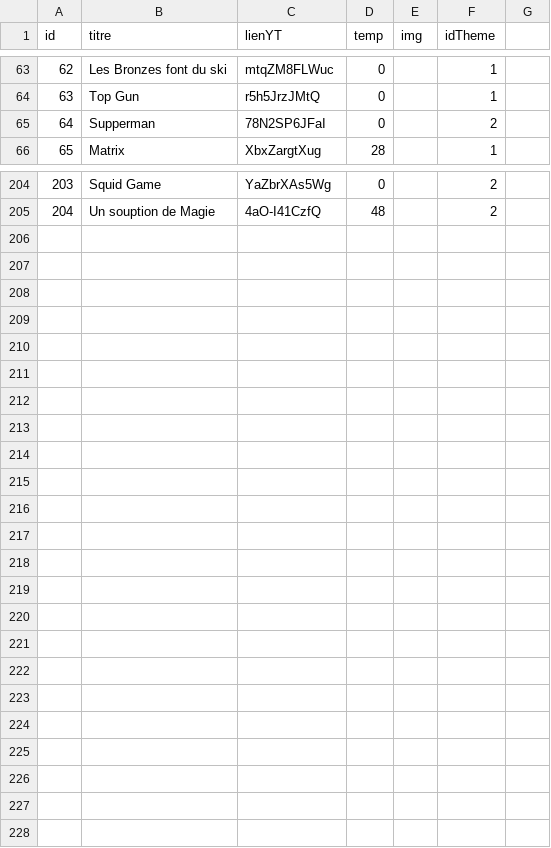
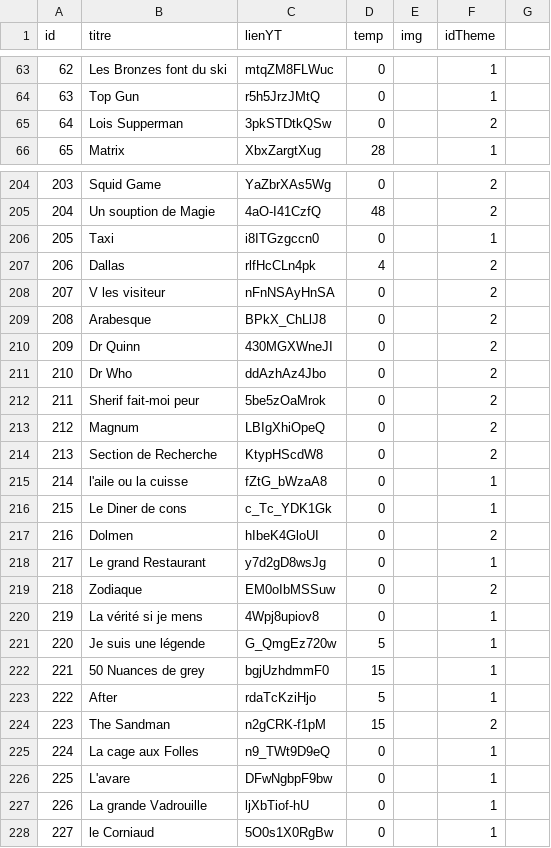
Before and after one commit to BaptistePoree/-22-000-SiteForage, a CSV file: bdd/audio_projet4.csv, drawn as a sheet; only a part is shown, gaps mark what is left out; the diff covers the shown part only.

```diff
--- a/bdd/audio_projet4.csv
+++ b/bdd/audio_projet4.csv
@@ -64,3 +64,3 @@ id,titre,lienYT,temp,img,idTheme
 63,Top Gun,r5h5JrzJMtQ,0,,1
-64,Supperman,78N2SP6JFaI,0,,2
+64,Lois Supperman,3pkSTDtkQSw,0,,2
 65,Matrix,XbxZargtXug,28,,1
@@ -205 +205,24 @@ id,titre,lienYT,temp,img,idTheme
 204,Un souption de Magie,4aO-I41CzfQ,48,,2
+205,Taxi,i8ITGzgccn0,0,,1
+206,Dallas,rlfHcCLn4pk,4,,2
+207,V les visiteur,nFnNSAyHnSA,0,,2
+208,Arabesque,BPkX_ChLlJ8,0,,2
+209,Dr Quinn,430MGXWneJI,0,,2
+210,Dr Who,ddAzhAz4Jbo,0,,2
+211,Sherif fait-moi peur,5be5zOaMrok,0,,2
+212,Magnum,LBIgXhiOpeQ,0,,2
+213,Section de Recherche,KtypHScdW8,0,,2
+214,l'aile ou la cuisse,fZtG_bWzaA8,0,,1
+215,Le Diner de cons,c_Tc_YDK1Gk,0,,1
+216,Dolmen,hIbeK4GloUI,0,,2
+217,Le grand Restaurant,y7d2gD8wsJg,0,,1
+218,Zodiaque,EM0oIbMSSuw,0,,2
+219,La vérité si je mens,4Wpj8upiov8,0,,1
+220,Je suis une légende,G_QmgEz720w,5,,1
+221,50 Nuances de grey,bgjUzhdmmF0,15,,1
+222,After,rdaTcKziHjo,5,,1
+223,The Sandman,n2gCRK-f1pM,15,,2
+224,La cage aux Folles,n9_TWt9D9eQ,0,,1
+225,L'avare,DFwNgbpF9bw,0,,1
+226,La grande Vadrouille,ljXbTiof-hU,0,,1
+227,le Corniaud,5O0s1X0RgBw,0,,1
```
Also changed, not shown: 1 edited cell elsewhere in this file, 1 other file.
